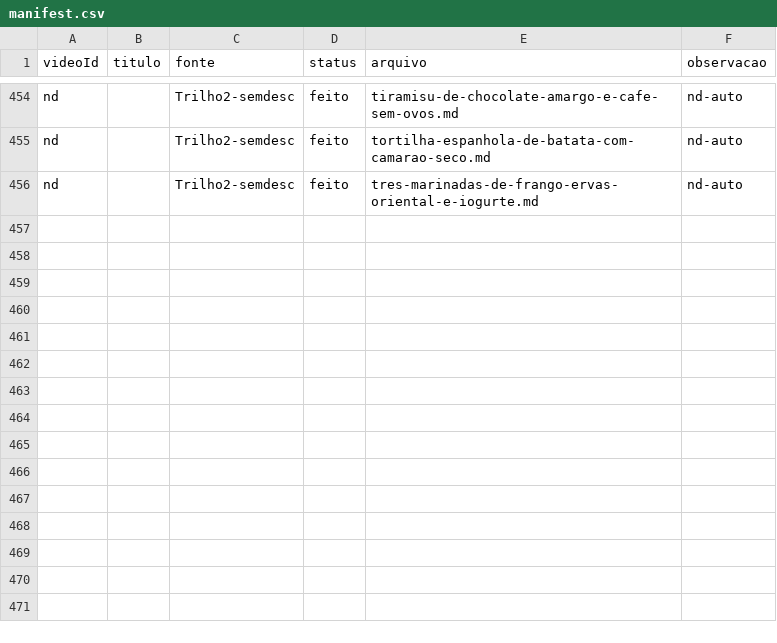
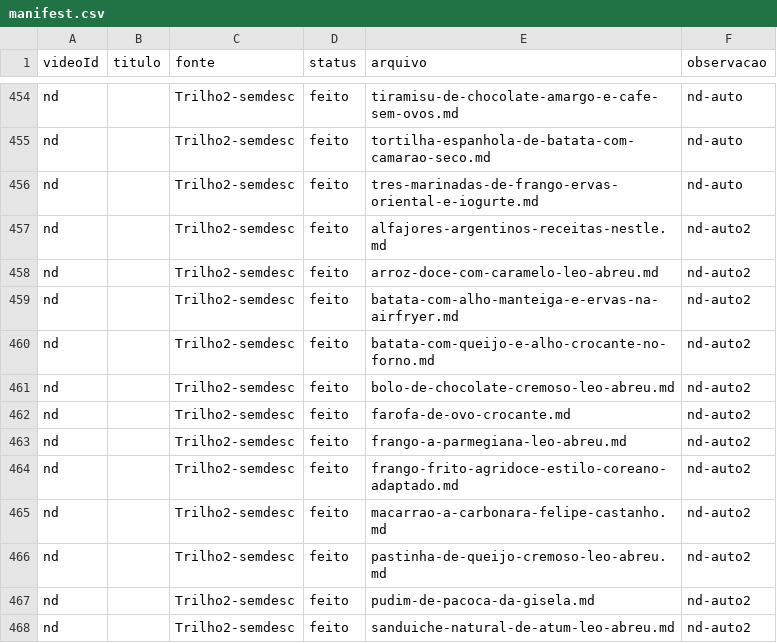
Before and after one commit to rodrigoma/recipes, a CSV file: _migration/manifest.csv, drawn as a sheet; only a part is shown, gaps mark what is left out.

Commit message:
Trilho 2 auto-2: +12 receitas (20 avaliados, 8 nao-receita)

```diff
--- a/_migration/manifest.csv
+++ b/_migration/manifest.csv
@@ -456 +456,13 @@ nd,,Trilho2-semdesc,feito,tortilha-espanhola-de-batata-com-camarao-seco.md,nd-au
 nd,,Trilho2-semdesc,feito,tres-marinadas-de-frango-ervas-oriental-e-iogurte.md,nd-auto
+nd,,Trilho2-semdesc,feito,alfajores-argentinos-receitas-nestle.md,nd-auto2
+nd,,Trilho2-semdesc,feito,arroz-doce-com-caramelo-leo-abreu.md,nd-auto2
+nd,,Trilho2-semdesc,feito,batata-com-alho-manteiga-e-ervas-na-airfryer.md,nd-auto2
+nd,,Trilho2-semdesc,feito,batata-com-queijo-e-alho-crocante-no-forno.md,nd-auto2
+nd,,Trilho2-semdesc,feito,bolo-de-chocolate-cremoso-leo-abreu.md,nd-auto2
+nd,,Trilho2-semdesc,feito,farofa-de-ovo-crocante.md,nd-auto2
+nd,,Trilho2-semdesc,feito,frango-a-parmegiana-leo-abreu.md,nd-auto2
+nd,,Trilho2-semdesc,feito,frango-frito-agridoce-estilo-coreano-adaptado.md,nd-auto2
+nd,,Trilho2-semdesc,feito,macarrao-a-carbonara-felipe-castanho.md,nd-auto2
+nd,,Trilho2-semdesc,feito,pastinha-de-queijo-cremoso-leo-abreu.md,nd-auto2
+nd,,Trilho2-semdesc,feito,pudim-de-pacoca-da-gisela.md,nd-auto2
+nd,,Trilho2-semdesc,feito,sanduiche-natural-de-atum-leo-abreu.md,nd-auto2
```
Also changed, not shown: 13 other files.
